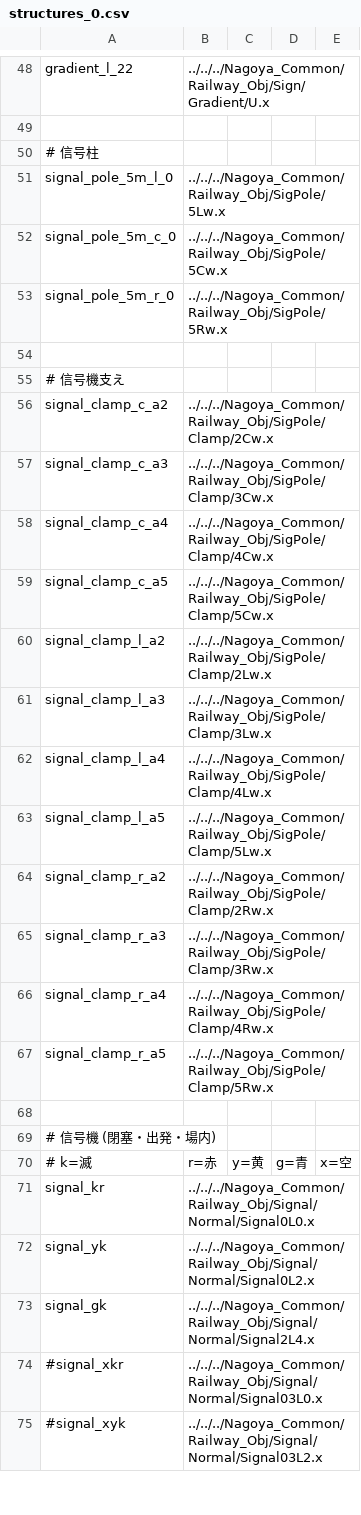
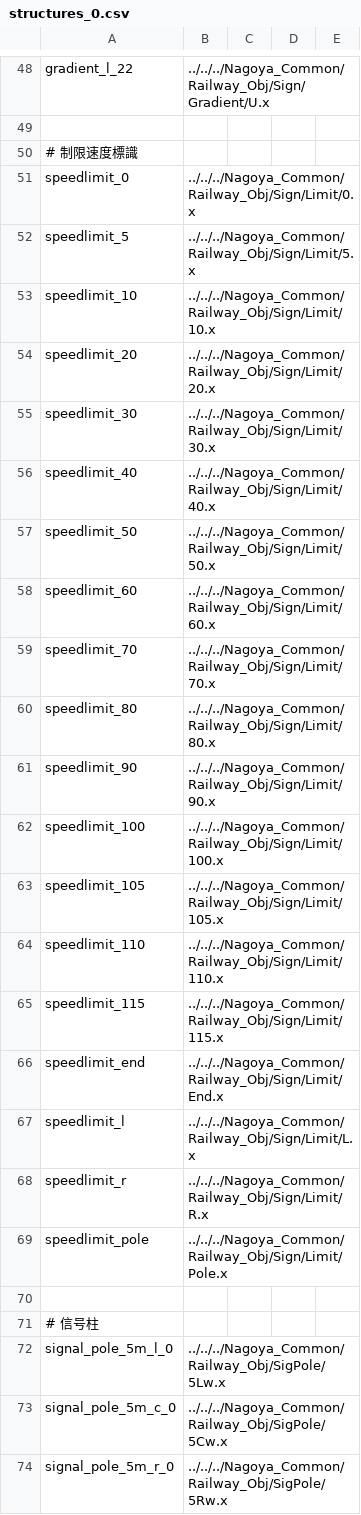
Before and after one commit to magicant/bve-random-map, a CSV file: Scenarios/magicant/randommap/structures/structures_0.csv, drawn as a sheet; only a part is shown, gaps mark what is left out; the shorter side is filled out with more unchanged rows; the diff names each change by its address in the sheet, - before the commit and + after, or states it on an @@ line.

Commit message:
grassland_s_2: 制限速度標識を設置

```diff
--- a/Scenarios/magicant/randommap/structures/structures_0.csv
+++ b/Scenarios/magicant/randommap/structures/structures_0.csv
+row 50: # 制限速度標識
+row 51: speedlimit_0 | ../../../Nagoya_Common/Railway_Obj/Sign/Limit/0.x
+row 52: speedlimit_5 | ../../../Nagoya_Common/Railway_Obj/Sign/Limit/5.x
+row 53: speedlimit_10 | ../../../Nagoya_Common/Railway_Obj/Sign/Limit/10.x
+row 54: speedlimit_20 | ../../../Nagoya_Common/Railway_Obj/Sign/Limit/20.x
+row 55: speedlimit_30 | ../../../Nagoya_Common/Railway_Obj/Sign/Limit/30.x
+row 56: speedlimit_40 | ../../../Nagoya_Common/Railway_Obj/Sign/Limit/40.x
+row 57: speedlimit_50 | ../../../Nagoya_Common/Railway_Obj/Sign/Limit/50.x
+row 58: speedlimit_60 | ../../../Nagoya_Common/Railway_Obj/Sign/Limit/60.x
+row 59: speedlimit_70 | ../../../Nagoya_Common/Railway_Obj/Sign/Limit/70.x
+row 60: speedlimit_80 | ../../../Nagoya_Common/Railway_Obj/Sign/Limit/80.x
+row 61: speedlimit_90 | ../../../Nagoya_Common/Railway_Obj/Sign/Limit/90.x
+row 62: speedlimit_100 | ../../../Nagoya_Common/Railway_Obj/Sign/Limit/100.x
+row 63: speedlimit_105 | ../../../Nagoya_Common/Railway_Obj/Sign/Limit/105.x
+row 64: speedlimit_110 | ../../../Nagoya_Common/Railway_Obj/Sign/Limit/110.x
+row 65: speedlimit_115 | ../../../Nagoya_Common/Railway_Obj/Sign/Limit/115.x
+row 66: speedlimit_end | ../../../Nagoya_Common/Railway_Obj/Sign/Limit/End.x
+row 67: speedlimit_l | ../../../Nagoya_Common/Railway_Obj/Sign/Limit/L.x
+row 68: speedlimit_r | ../../../Nagoya_Common/Railway_Obj/Sign/Limit/R.x
+row 69: speedlimit_pole | ../../../Nagoya_Common/Railway_Obj/Sign/Limit/Pole.x
+row 70: (empty)
```
Also changed, not shown: 3 other files.
